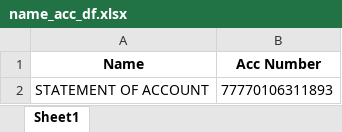
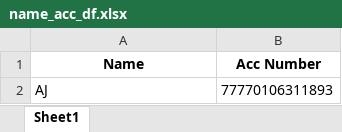
Before and after one commit to Shama-Cyphersol/cyphersol-ats-native-app, an Excel workbook: src/utils/del/name_acc_df.xlsx, sheet Sheet1, drawn as a sheet; values as stored, in another font and other column widths than the file's, no borders; the diff names each change by its address in the sheet, - before the commit and + after, or states it on an @@ line.

```diff
--- a/src/utils/del/name_acc_df.xlsx (sheet Sheet1)
+++ b/src/utils/del/name_acc_df.xlsx (sheet Sheet1)
-A2 (Name): STATEMENT OF ACCOUNT
+A2 (Name): AJ
```
Also changed, not shown: src/utils/del/entity_df.xlsx, src/utils/del/process_df.xlsx, 32 other files.
